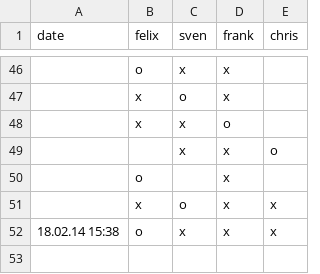
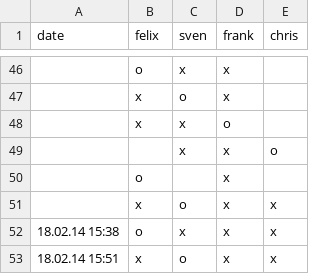
Before and after one commit to makefu/capo, a CSV file: capo.csv, drawn as a sheet; only a part is shown, gaps mark what is left out.

Commit message:
test

```diff
--- a/capo.csv
+++ b/capo.csv
@@ -52 +52,2 @@ date,felix,sven,frank,chris
 18.02.14 15:38,o,x,x,x
+18.02.14 15:51,x,o,x,x
```
